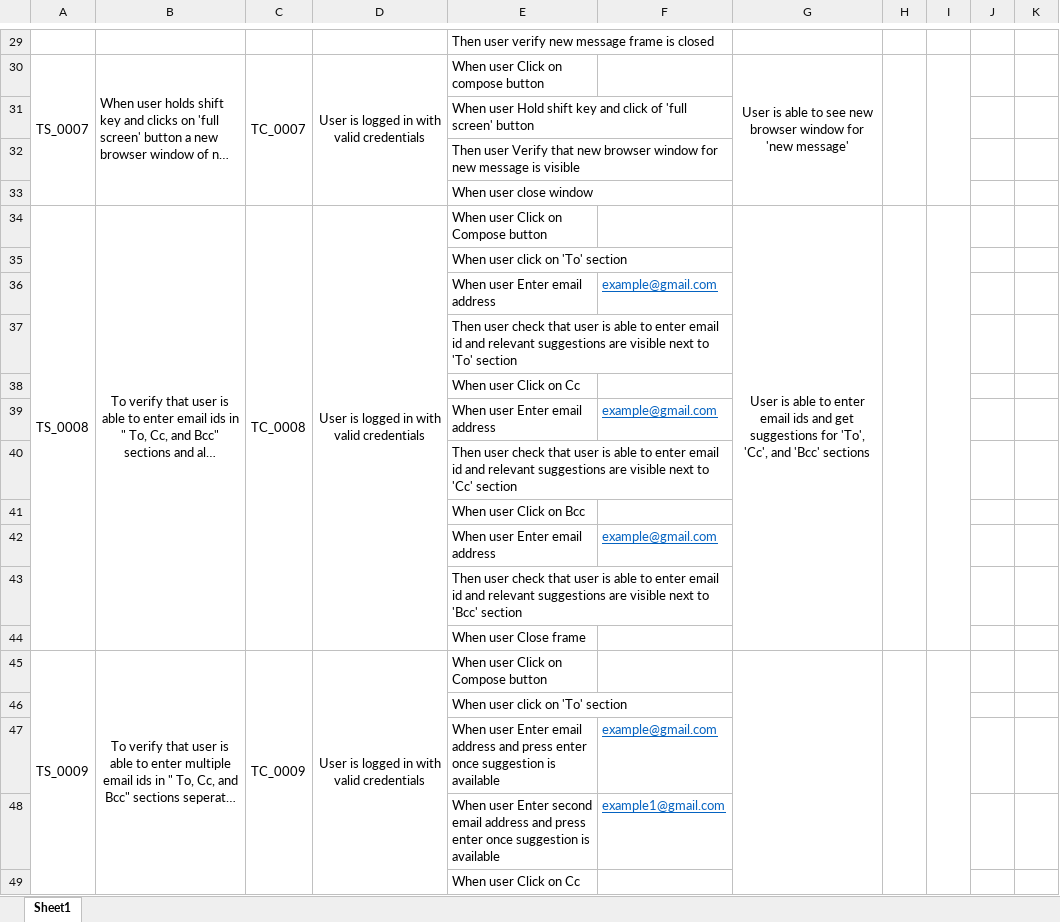
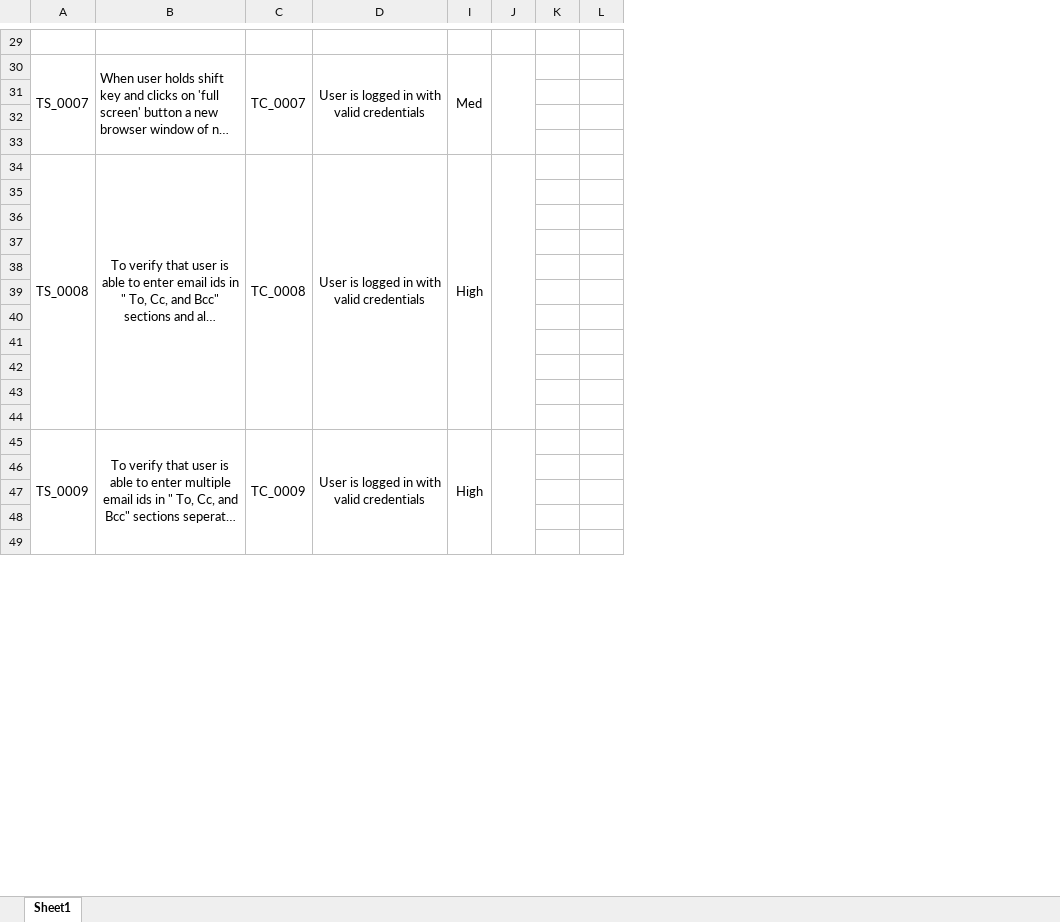
Before and after one commit to nileshgudadhe/Incubyte, an Excel workbook: Test suite/TestCases.xlsx, sheet Sheet1, drawn as a sheet; only a part is shown, gaps mark what is left out; long unchanged cells end in …; values as stored, in another font and other column widths than the file's, no borders; removed rows and columns are numbered as before the commit, all else as after; the diff covers the shown part only; the diff names each change by its address in the sheet, - before the commit and + after, or states it on an @@ line.

Commit message:
By nilesh

```diff
--- a/Test suite/TestCases.xlsx (sheet Sheet1)
+++ b/Test suite/TestCases.xlsx (sheet Sheet1)
@@ column E hidden, rows 29-49: Then user verify new message frame is closed | When user Click on compose button | When user Hold shift key and click of 'full screen' button | Then user Verify that new browser window for new message is visible | When user close window | When user Click on Compose button | When user click on 'To' section | When user Enter email address | Then user check that user is able to enter email id and relevant suggestions are visible next to 'To' section | When user Click on Cc | When user Enter email address | Then user check that user is able to enter email id and relevant suggestions are visible next to 'Cc' section | When user Click on Bcc | When user Enter email address | Then user check that user is able to enter email id and relevant suggestions are visible next to 'Bcc' section | When user Close frame | When user Click on Compose button | When user click on 'To' section | When user Enter email address and press enter once suggestion is available | When user Enter second email address and press enter once suggestion is available | When user Click on Cc @@
@@ column F hidden, rows 36-48: example@gmail.com |  |  | example@gmail.com |  |  | example@gmail.com |  |  |  |  | example@gmail.com | example1@gmail.com @@
@@ column G hidden, rows 30-34: User is able to see new browser window for 'new message' |  |  |  | User is able to enter email ids and get suggestions for 'To', 'Cc', and 'Bcc' sections @@
@@ column H hidden, empty @@
+column I, rows 30-45: Med |  |  |  | High |  |  |  |  |  |  |  |  |  |  | High
-row 36:  |  |  |  | When user Enter email address | example@gmail.com
+row 36: (empty)
-row 39:  |  |  |  | When user Enter email address | example@gmail.com
+row 39: (empty)
-row 42:  |  |  |  | When user Enter email address | example@gmail.com
+row 42: (empty)
-row 47:  |  |  |  | When user Enter email address and press enter once suggestion is available | example@gmail.com
+row 47: (empty)
-row 48:  |  |  |  | When user Enter second email address and press enter once suggestion is available | example1@gmail.com
+row 48: (empty)
```
Also changed, not shown: 20 edited cells and merged cells elsewhere in this sheet, hidden cells.
